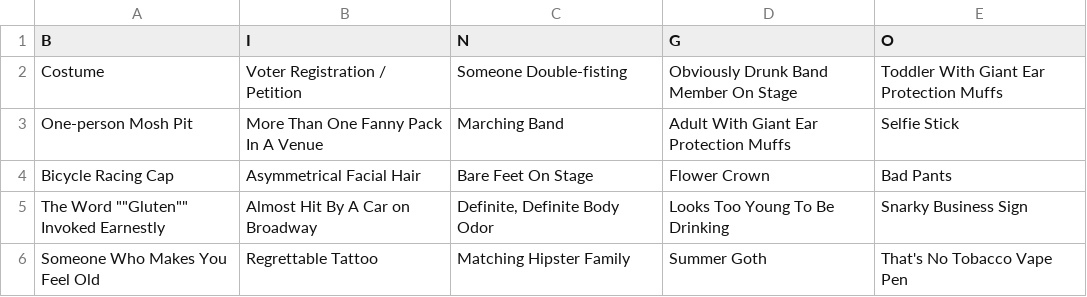
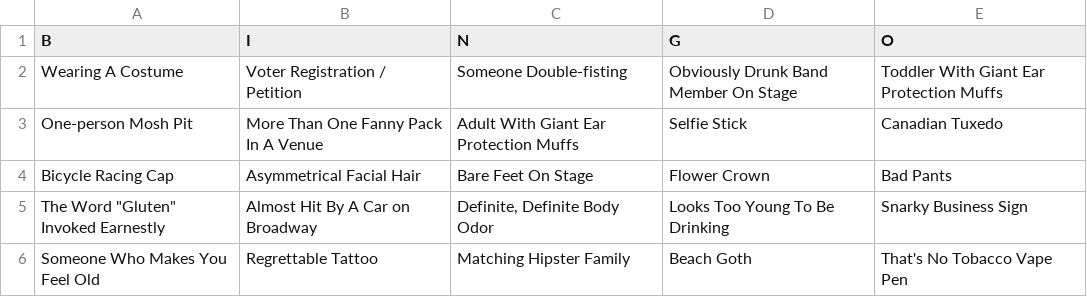
Before and after one commit to Rootmarm/DFMbingo, a CSV file: live_files/data/bingo.csv, drawn as a sheet.

```diff
--- a/live_files/data/bingo.csv
+++ b/live_files/data/bingo.csv
@@ -1,6 +1,6 @@
 B,I,N,G,O
-Costume,Voter Registration / Petition,Someone Double-fisting,Obviously Drunk Band Member On Stage,Toddler With Giant Ear Protection Muffs
-One-person Mosh Pit,More Than One Fanny Pack In A Venue,Marching Band,Adult With Giant Ear Protection Muffs,Selfie Stick
+Wearing A Costume,Voter Registration / Petition,Someone Double-fisting,Obviously Drunk Band Member On Stage,Toddler With Giant Ear Protection Muffs
+One-person Mosh Pit,More Than One Fanny Pack In A Venue,Adult With Giant Ear Protection Muffs,Selfie Stick,Canadian Tuxedo
 Bicycle Racing Cap,Asymmetrical Facial Hair,Bare Feet On Stage,Flower Crown,Bad Pants
-The Word ""Gluten"" Invoked Earnestly,Almost Hit By A Car on Broadway,"Definite, Definite Body Odor",Looks Too Young To Be Drinking,Snarky Business Sign
-Someone Who Makes You Feel Old,Regrettable Tattoo,Matching Hipster Family,Summer Goth,That's No Tobacco Vape Pen
+"The Word ""Gluten"" Invoked Earnestly",Almost Hit By A Car on Broadway,"Definite, Definite Body Odor",Looks Too Young To Be Drinking,Snarky Business Sign
+Someone Who Makes You Feel Old,Regrettable Tattoo,Matching Hipster Family,Beach Goth,That's No Tobacco Vape Pen
```
Also changed, not shown: 1 other file.
